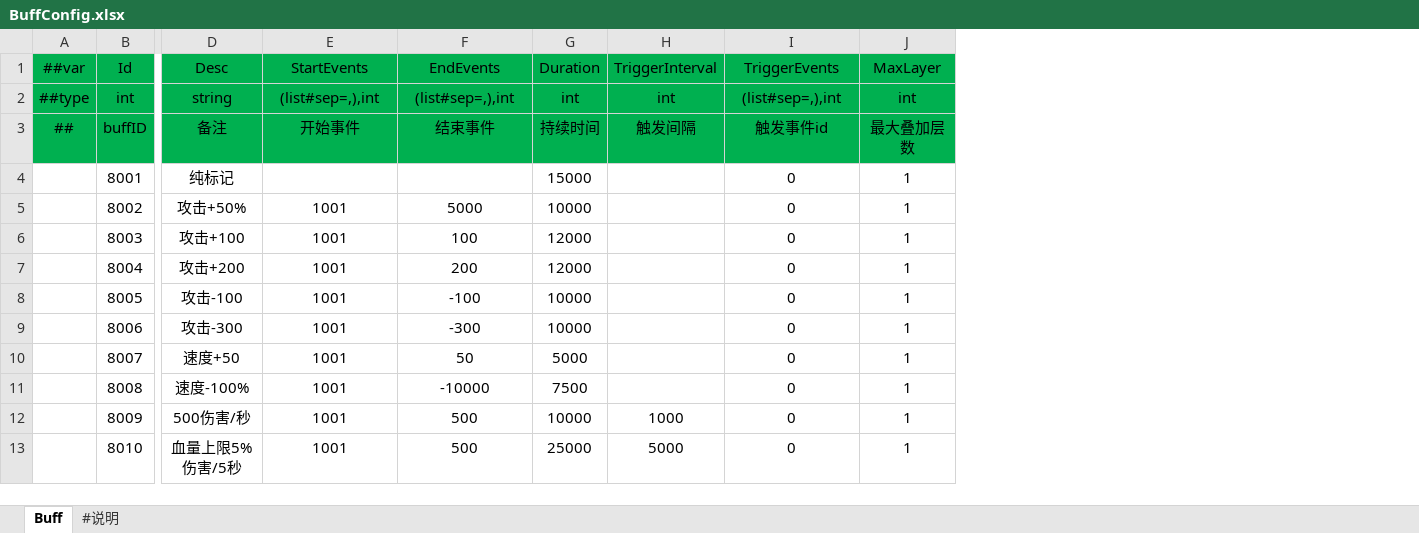
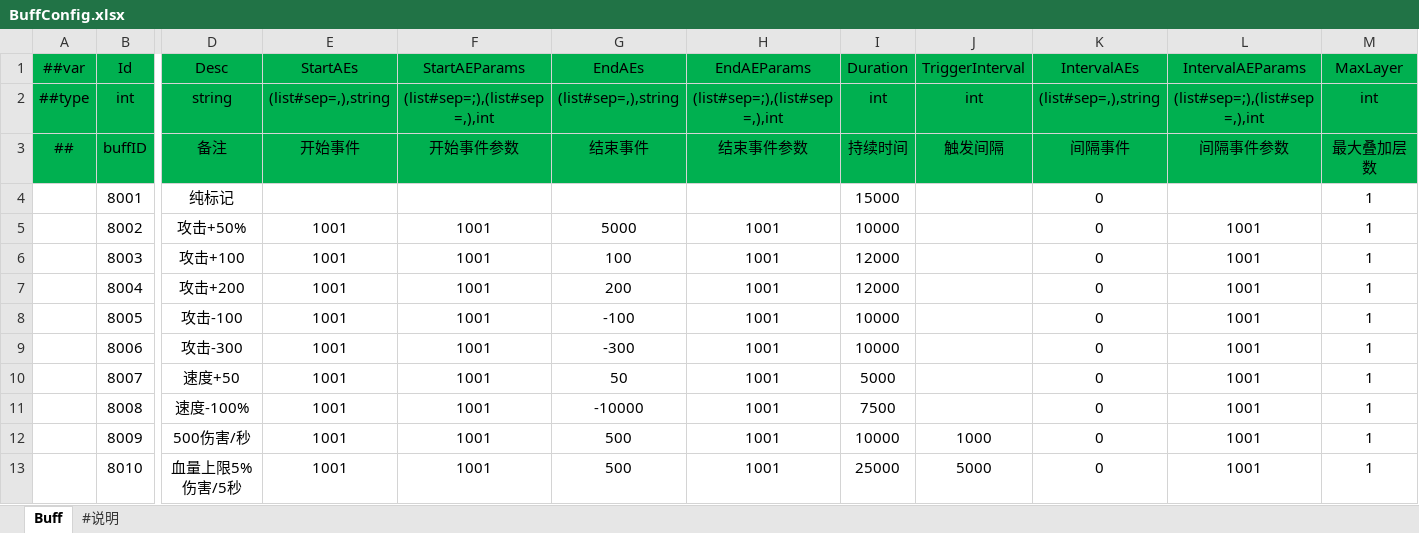
Before and after one commit to FortuneCat0v0/Zero, an Excel workbook: Unity/Assets/Config/Excel/Datas/BuffConfig.xlsx, sheet Buff, drawn as a sheet; only a part is shown, gaps mark what is left out; values as stored, in another font and other column widths than the file's, no borders; addresses are those after the commit; the diff names each change by its address in the sheet, - before the commit and + after, or states it on an @@ line.

```diff
--- a/Unity/Assets/Config/Excel/Datas/BuffConfig.xlsx (sheet Buff)
+++ b/Unity/Assets/Config/Excel/Datas/BuffConfig.xlsx (sheet Buff)
+column F (StartAEParams), rows 2-13: (list#sep=;),(list#sep=,),int | 开始事件参数 |  | 1001 | 1001 | 1001 | 1001 | 1001 | 1001 | 1001 | 1001 | 1001
+column H (EndAEParams), rows 2-13: (list#sep=;),(list#sep=,),int | 结束事件参数 |  | 1001 | 1001 | 1001 | 1001 | 1001 | 1001 | 1001 | 1001 | 1001
+column L (IntervalAEParams), rows 2-13: (list#sep=;),(list#sep=,),int | 间隔事件参数 |  | 1001 | 1001 | 1001 | 1001 | 1001 | 1001 | 1001 | 1001 | 1001
-E1: StartEvents
+E1: StartAEs
-G1: EndEvents
+G1: EndAEs
-K1: TriggerEvents
+K1: IntervalAEs
-E2 (StartAEs): (list#sep=,),int
+E2 (StartAEs): (list#sep=,),string
-G2 (EndAEs): (list#sep=,),int
+G2 (EndAEs): (list#sep=,),string
-K2 (IntervalAEs): (list#sep=,),int
+K2 (IntervalAEs): (list#sep=,),string
-K3 (IntervalAEs): 触发事件id
+K3 (IntervalAEs): 间隔事件
```
Also changed, not shown: 9 other files.
